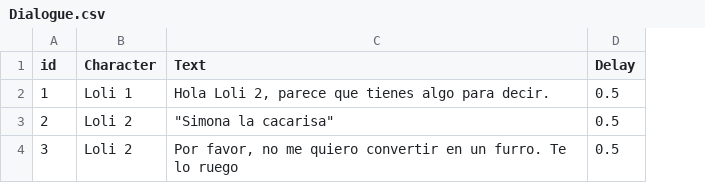
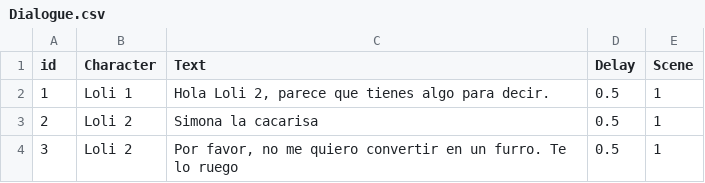
Before and after one commit to federomeo18/VN_Template, a CSV file: Assets/Dialogue/Dialogue.csv, drawn as a sheet; the diff names each change by its address in the sheet, - before the commit and + after, or states it on an @@ line.

Commit message:
Added PlayerStats and Scene to Dialogue

```diff
--- a/Assets/Dialogue/Dialogue.csv
+++ b/Assets/Dialogue/Dialogue.csv
+column E (Scene), rows 2-4: all 1
-C3 (Text): "Simona la cacarisa"
+C3 (Text): Simona la cacarisa
```
Also changed, not shown: 2 other files.
